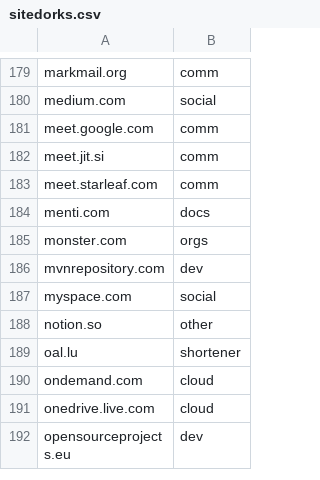
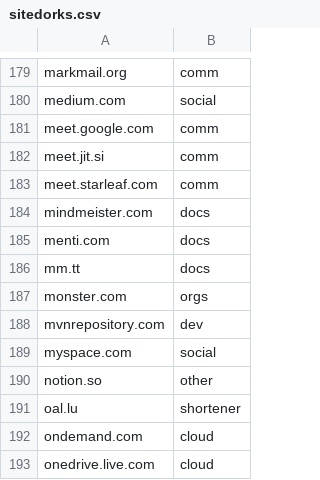
Before and after one commit to Zarcolio/sitedorks, a CSV file: sitedorks.csv, drawn as a sheet; only a part is shown, gaps mark what is left out; the shorter side is filled out with more unchanged rows; the diff names each change by its address in the sheet, - before the commit and + after, or states it on an @@ line.

Commit message:
Update sitedorks.csv

```diff
--- a/sitedorks.csv
+++ b/sitedorks.csv
+row 184: mindmeister.com | docs
+row 186: mm.tt | docs
```
